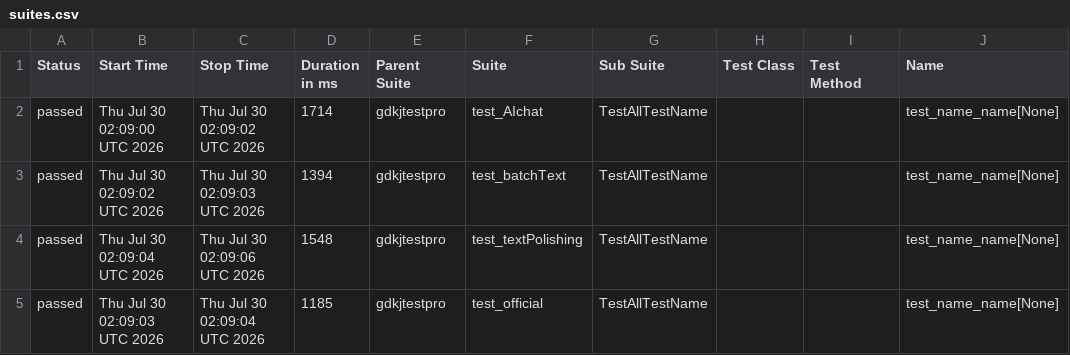
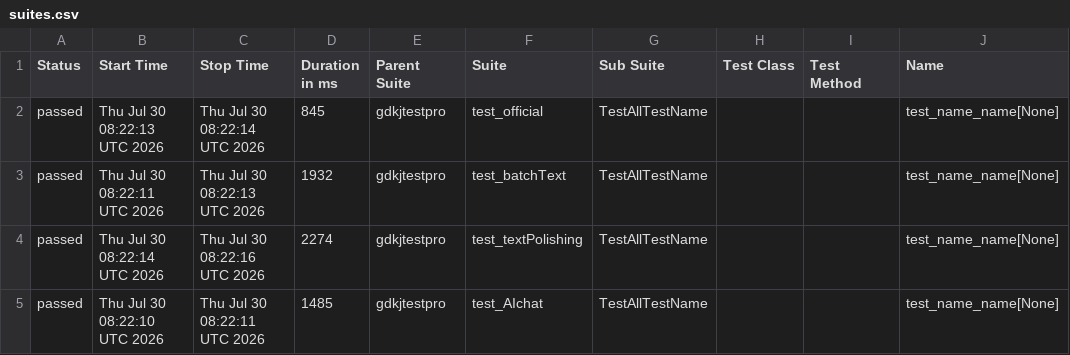
Before and after one commit to cmd-is-xka/gdkj, a CSV file: data/suites.csv, drawn as a sheet; only a part is shown; the diff names each change by its address in the sheet, - before the commit and + after, or states it on an @@ line.

```diff
--- a/data/suites.csv
+++ b/data/suites.csv
-B2 (Start Time): Thu Jul 30 02:09:00 UTC 2026
+B2 (Start Time): Thu Jul 30 08:22:13 UTC 2026
-C2 (Stop Time): Thu Jul 30 02:09:02 UTC 2026
+C2 (Stop Time): Thu Jul 30 08:22:14 UTC 2026
-D2 (Duration in ms): 1714
+D2 (Duration in ms): 845
-F2 (Suite): test_AIchat
+F2 (Suite): test_official
-B3 (Start Time): Thu Jul 30 02:09:02 UTC 2026
+B3 (Start Time): Thu Jul 30 08:22:11 UTC 2026
-C3 (Stop Time): Thu Jul 30 02:09:03 UTC 2026
+C3 (Stop Time): Thu Jul 30 08:22:13 UTC 2026
-D3 (Duration in ms): 1394
+D3 (Duration in ms): 1932
-B4 (Start Time): Thu Jul 30 02:09:04 UTC 2026
+B4 (Start Time): Thu Jul 30 08:22:14 UTC 2026
-C4 (Stop Time): Thu Jul 30 02:09:06 UTC 2026
+C4 (Stop Time): Thu Jul 30 08:22:16 UTC 2026
-D4 (Duration in ms): 1548
+D4 (Duration in ms): 2274
-B5 (Start Time): Thu Jul 30 02:09:03 UTC 2026
+B5 (Start Time): Thu Jul 30 08:22:10 UTC 2026
-C5 (Stop Time): Thu Jul 30 02:09:04 UTC 2026
+C5 (Stop Time): Thu Jul 30 08:22:11 UTC 2026
-D5 (Duration in ms): 1185
+D5 (Duration in ms): 1485
-F5 (Suite): test_official
+F5 (Suite): test_AIchat
```
Also changed, not shown: 22 other files.
